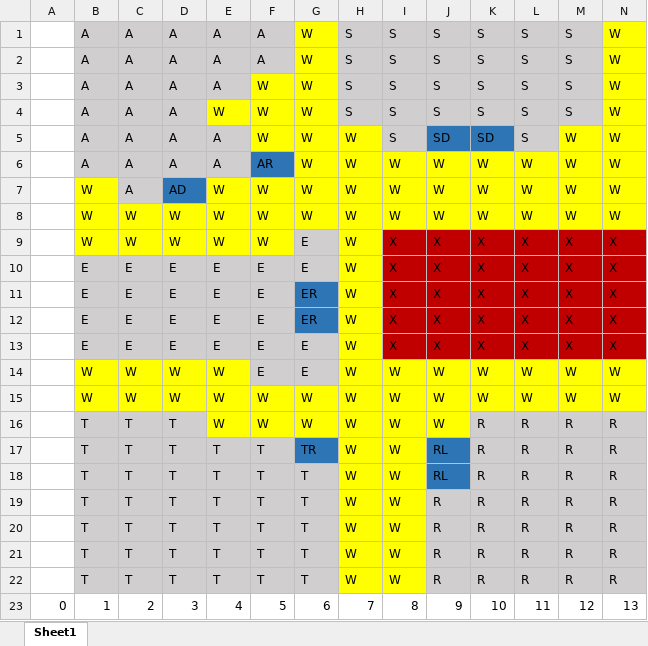
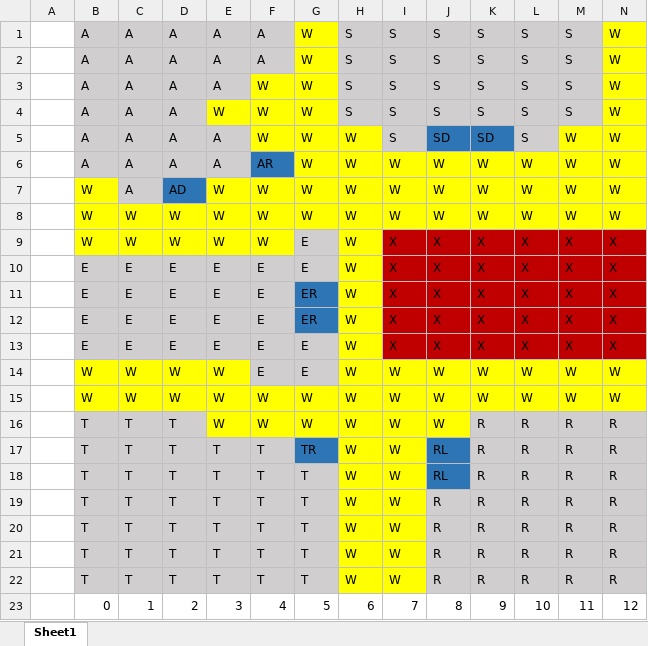
Before and after one commit to mshapiro42/ClueGameBSMS, an Excel workbook: ourData/ClueLayout.xlsx, sheet Sheet1, drawn as a sheet; only a part is shown; values as stored, in another font and other column widths than the file's, no borders; removed rows and columns are numbered as before the commit, all else as after; rows hold the shown columns only; the diff names each change by its address in the sheet, - before the commit and + after, or states it on an @@ line.

Commit message:
final push for clue board part 1.

```diff
--- a/ourData/ClueLayout.xlsx (sheet Sheet1)
+++ b/ourData/ClueLayout.xlsx (sheet Sheet1)
-row 23: 0 | 1 | 2 | 3 | 4 | 5 | 6 | 7 | 8 | 9 | 10 | 11 | 12 | 13
+row 23:  | 0 | 1 | 2 | 3 | 4 | 5 | 6 | 7 | 8 | 9 | 10 | 11 | 12
```
Also changed, not shown: 1 other file.
